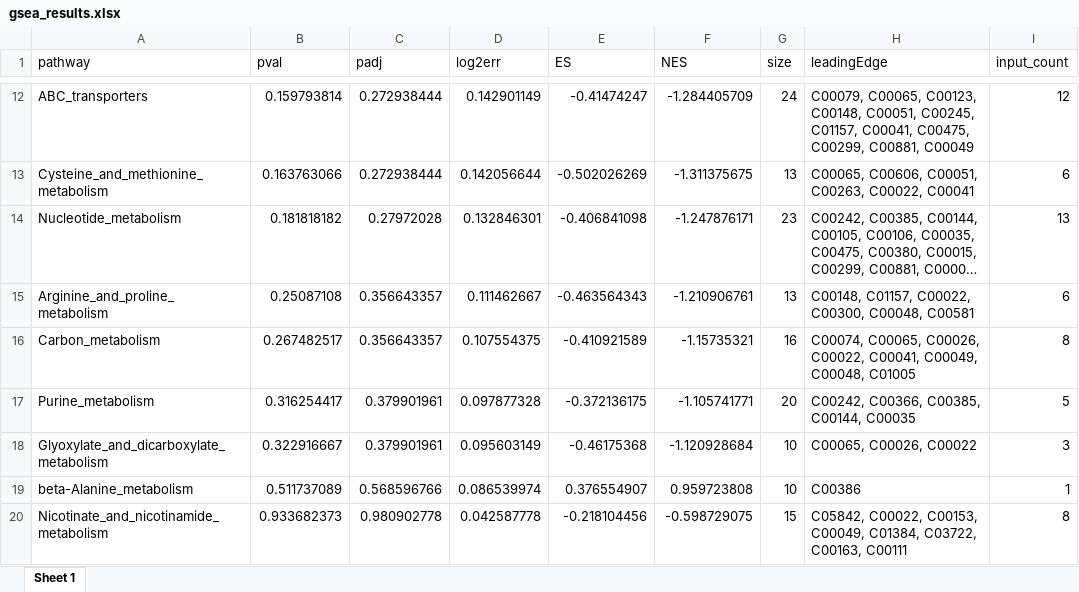
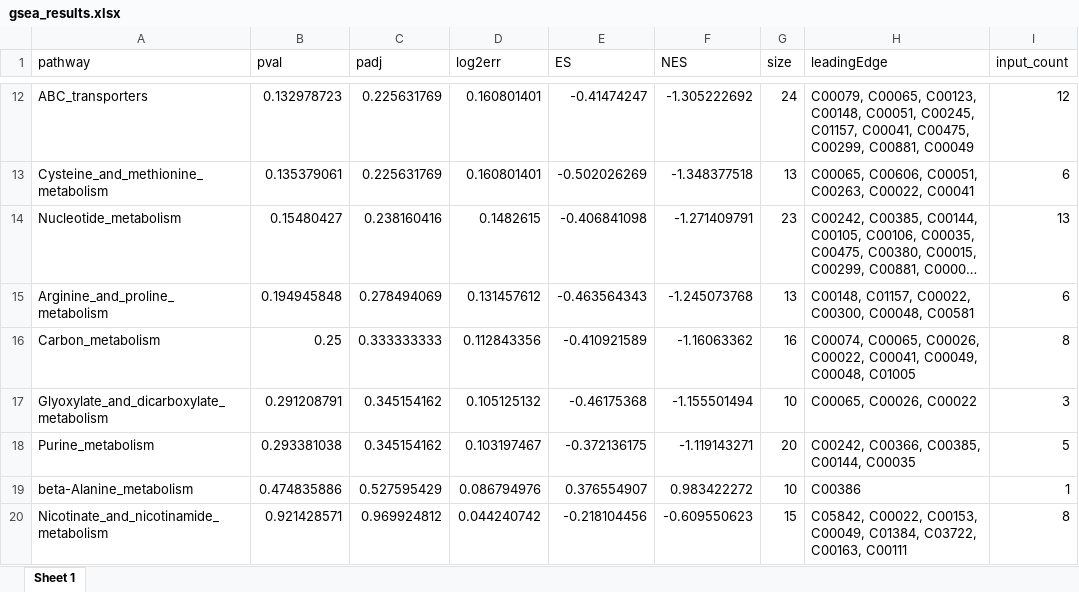
Before and after one commit to biodatalab/enrichmet, an Excel workbook: vignettes/gsea_results.xlsx, sheet Sheet 1, drawn as a sheet; only a part is shown, gaps mark what is left out; long unchanged cells end in …; values as stored, in another font and other column widths than the file's, no borders; removed rows and columns are numbered as before the commit, all else as after; the diff covers the shown part only; the diff names each change by its address in the sheet, - before the commit and + after, or states it on an @@ line.

```diff
--- a/vignettes/gsea_results.xlsx (sheet Sheet 1)
+++ b/vignettes/gsea_results.xlsx (sheet Sheet 1)
-B12 (pval): 0.159793814
+B12 (pval): 0.132978723
-C12:C13 (padj): 0.272938444
+C12:C13 (padj): 0.225631769
-D12 (log2err): 0.142901149
+D12 (log2err): 0.160801401
-F12 (NES): -1.284405709
+F12 (NES): -1.305222692
-B13 (pval): 0.163763066
+B13 (pval): 0.135379061
-D13 (log2err): 0.142056644
+D13 (log2err): 0.160801401
-F13 (NES): -1.311375675
+F13 (NES): -1.348377518
-B14 (pval): 0.181818182
+B14 (pval): 0.15480427
-C14 (padj): 0.27972028
+C14 (padj): 0.238160416
-D14 (log2err): 0.132846301
+D14 (log2err): 0.1482615
-F14 (NES): -1.247876171
+F14 (NES): -1.271409791
-B15 (pval): 0.25087108
+B15 (pval): 0.194945848
-C15 (padj): 0.356643357
+C15 (padj): 0.278494069
-D15 (log2err): 0.111462667
+D15 (log2err): 0.131457612
-F15 (NES): -1.210906761
+F15 (NES): -1.245073768
-B16 (pval): 0.267482517
+B16 (pval): 0.25
-C16 (padj): 0.356643357
+C16 (padj): 0.333333333
-D16 (log2err): 0.107554375
+D16 (log2err): 0.112843356
-F16 (NES): -1.15735321
+F16 (NES): -1.16063362
-row 17: Purine_metabolism | 0.316254417 | 0.379901961 | 0.097877328 | -0.372136175 | -1.105741771 | 20 | C00242, C00366, C00385, C00144, C00035 | 5
-B17 (pval): 0.322916667
+B17 (pval): 0.291208791
-C17 (padj): 0.379901961
+C17 (padj): 0.345154162
-D17 (log2err): 0.095603149
+D17 (log2err): 0.105125132
-F17 (NES): -1.120928684
+F17 (NES): -1.155501494
+row 18: Purine_metabolism | 0.293381038 | 0.345154162 | 0.103197467 | -0.372136175 | -1.119143271 | 20 | C00242, C00366, C00385, C00144, C00035 | 5
-B19 (pval): 0.511737089
+B19 (pval): 0.474835886
-C19 (padj): 0.568596766
+C19 (padj): 0.527595429
-D19 (log2err): 0.086539974
+D19 (log2err): 0.086794976
-F19 (NES): 0.959723808
+F19 (NES): 0.983422272
-B20 (pval): 0.933682373
+B20 (pval): 0.921428571
-C20 (padj): 0.980902778
+C20 (padj): 0.969924812
-D20 (log2err): 0.042587778
+D20 (log2err): 0.044240742
-F20 (NES): -0.598729075
+F20 (NES): -0.609550623
```
Also changed, not shown: 2 added rows, 2 removed rows and 32 edited cells elsewhere in this sheet, gsea_results.xlsx, pathway_enrichment_results.xlsx, 2 other files.
